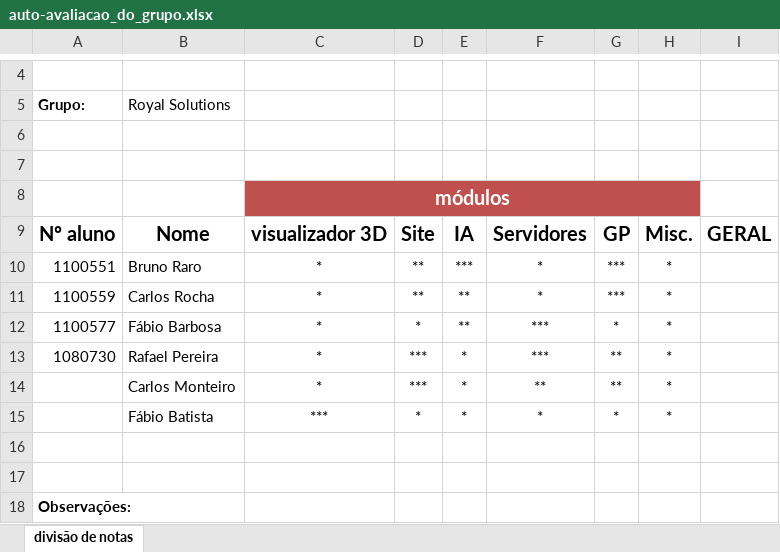
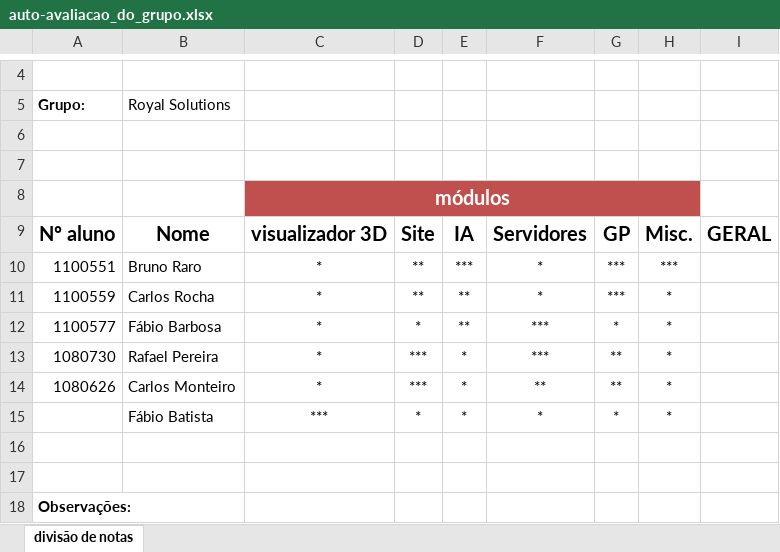
Before and after one commit to Dyox/LAPRV, an Excel workbook: Demo3/Documentação/auto-avaliacao_do_grupo.xlsx, sheet divisão de notas, drawn as a sheet; only a part is shown, gaps mark what is left out; values as stored, in another font and other column widths than the file's, no borders; table styles not drawn; the diff names each change by its address in the sheet, - before the commit and + after, or states it on an @@ line.

Commit message:
mais documentação actualizada
Signed-off-by: raro <raro.bruno@gmail.com>

```diff
--- a/Demo3/Documentação/auto-avaliacao_do_grupo.xlsx (sheet divisão de notas)
+++ b/Demo3/Documentação/auto-avaliacao_do_grupo.xlsx (sheet divisão de notas)
-H10: *
+H10: ***
-A14: (empty)
+A14: 1080626
```
Also changed, not shown: 3 other files.
